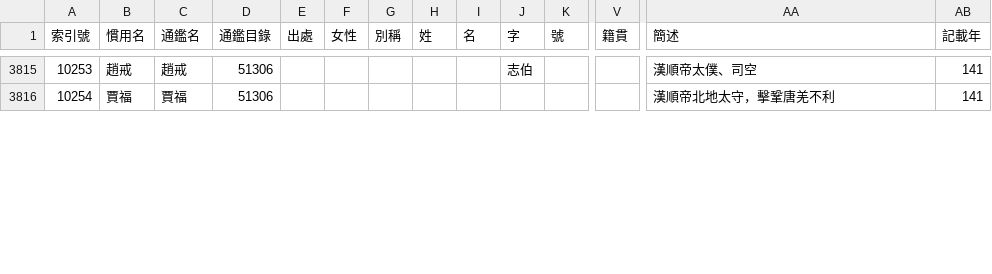
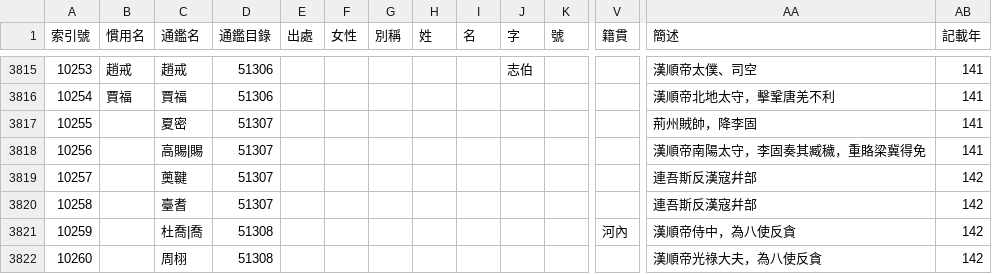
Before and after one commit to gamefang/zizhitongjian, a CSV file: 1_主要數據/人物總表.csv, drawn as a sheet; only a part is shown, gaps mark what is left out; rows hold the shown columns only; the diff covers the shown part only; the diff names each change by its address in the sheet, - before the commit and + after, or states it on an @@ line.

```diff
--- a/1_主要數據/人物總表.csv
+++ b/1_主要數據/人物總表.csv
+row 3817: 10255 |  | 夏密 | 51307 |  |  |  |  |  |  |  |  | 荊州賊帥，降李固 | 141
+row 3818: 10256 |  | 高賜|賜 | 51307 |  |  |  |  |  |  |  |  | 漢順帝南陽太守，李固奏其臧穢，重賂梁冀得免 | 141
+row 3819: 10257 |  | 薁鞬 | 51307 |  |  |  |  |  |  |  |  | 連吾斯反漢寇幷部 | 142
+row 3820: 10258 |  | 臺耆 | 51307 |  |  |  |  |  |  |  |  | 連吾斯反漢寇幷部 | 142
+row 3821: 10259 |  | 杜喬|喬 | 51308 |  |  |  |  |  |  |  | 河內 | 漢順帝侍中，為八使反貪 | 142
+row 3822: 10260 |  | 周栩 | 51308 |  |  |  |  |  |  |  |  | 漢順帝光祿大夫，為八使反貪 | 142
```
Also changed, not shown: 4 added rows, 15 edited cells and row numbers in column A elsewhere in this file, 1_主要數據/政權年代表/漢.csv, 1_主要數據/通鑑目錄.csv, 3 other files.
